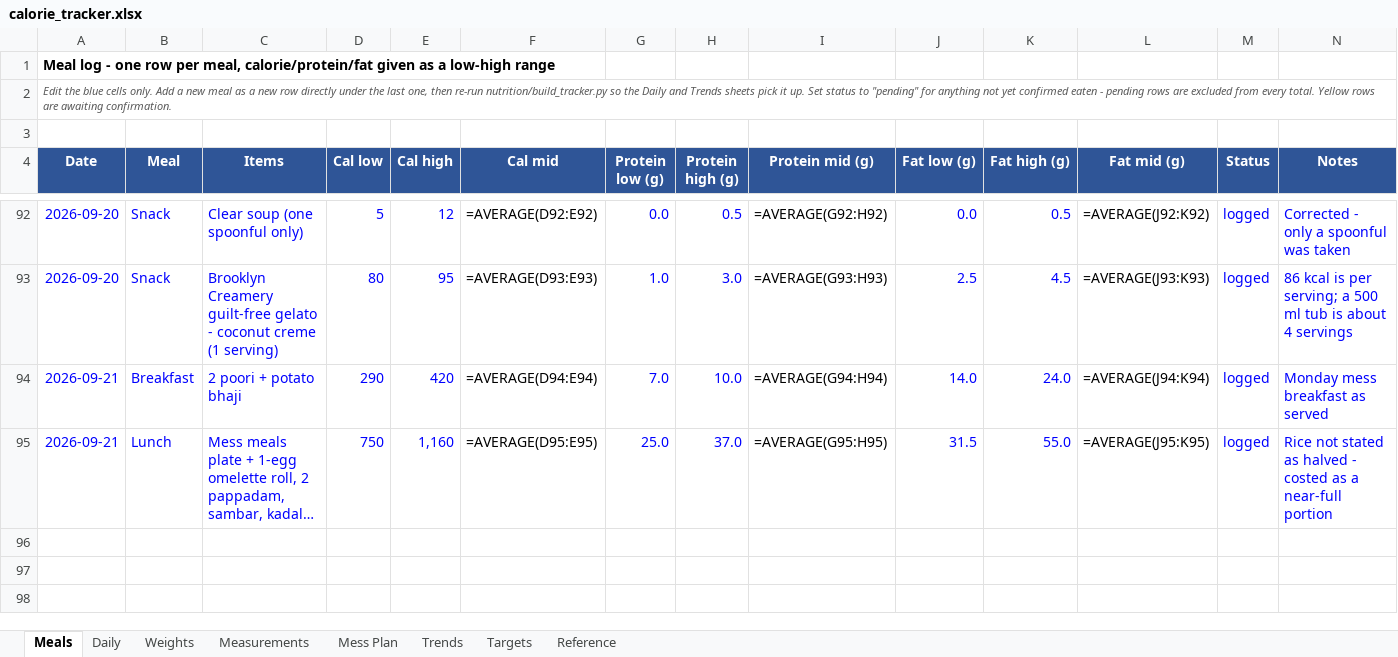
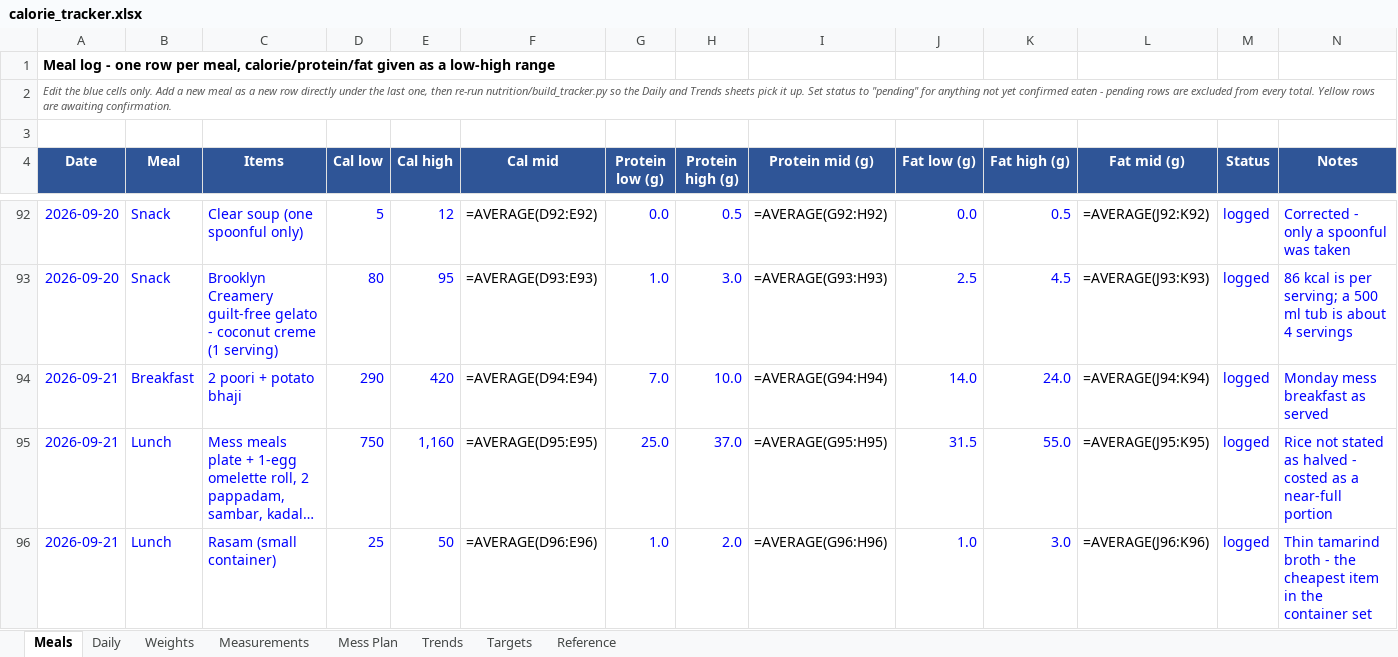
Before and after one commit to cakiran369/Kiranwebsite, an Excel workbook: nutrition/calorie_tracker.xlsx, sheet Meals, drawn as a sheet; only a part is shown, gaps mark what is left out; long unchanged cells end in …; values as stored, in another font and other column widths than the file's, no borders; formulas without a stored value are shown as written; the diff names each change by its address in the sheet, - before the commit and + after, or states it on an @@ line.

```diff
--- a/nutrition/calorie_tracker.xlsx (sheet Meals)
+++ b/nutrition/calorie_tracker.xlsx (sheet Meals)
+row 96: 2026-09-21 | Lunch | Rasam (small container) | 25 | 50 | =AVERAGE(D96:E96) | 1.0 | 2.0 | =AVERAGE(G96:H96) | 1.0 | 3.0 | =AVERAGE(J96:K96) | logged | Thin tamarind broth - the cheapest item in the container set
```
Also changed, not shown: sheet Daily, 2 other files.
